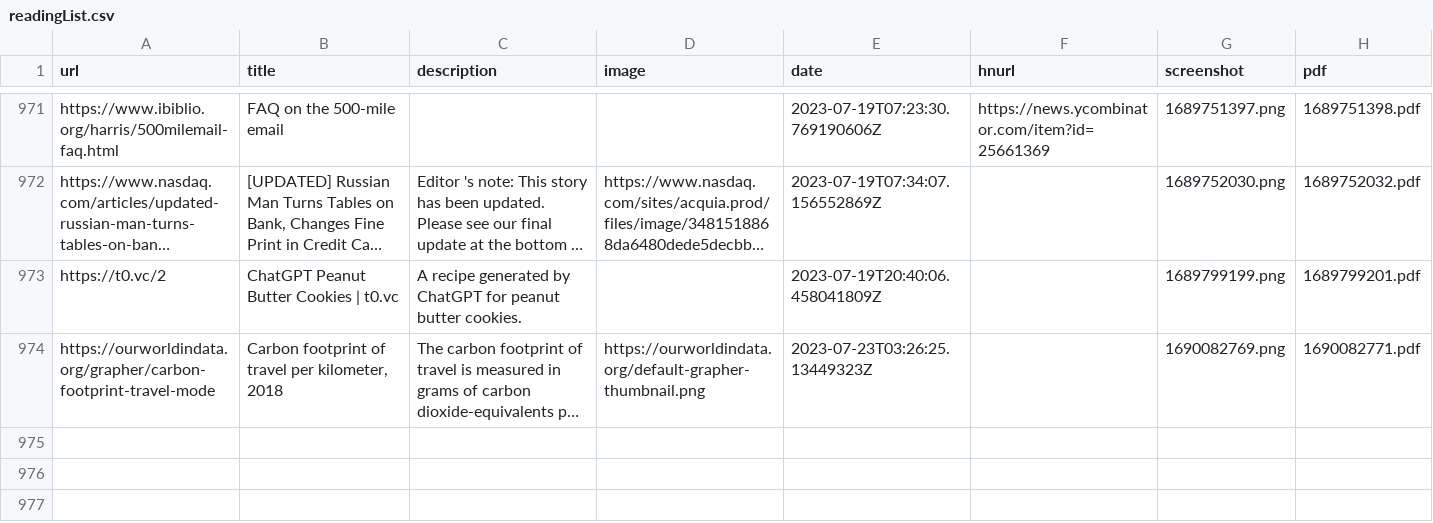
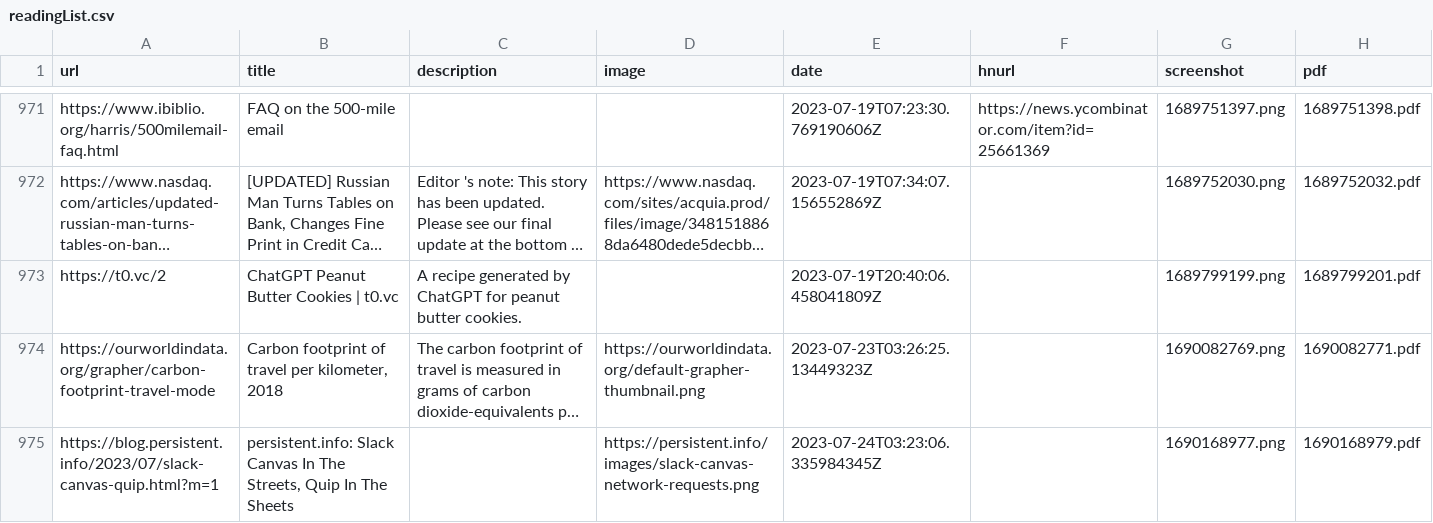
Before and after one commit to suryaatevellore/readingList, a CSV file: readingList.csv, drawn as a sheet; only a part is shown, gaps mark what is left out; long unchanged cells end in …; the diff names each change by its address in the sheet, - before the commit and + after, or states it on an @@ line.

Commit message:
Automated reading list update on Mon Jul 24 03:23:06 UTC 2023

```diff
--- a/readingList.csv
+++ b/readingList.csv
+row 975: https://blog.persistent.info/2023/07/slack-canvas-quip.html?m=1 | persistent.info: Slack Canvas In The Streets, Quip In The Sheets |  | https://persistent.info/images/slack-canvas-network-requests.png | 2023-07-24T03:23:06.335984345Z |  | 1690168977.png | 1690168979.pdf
```
Also changed, not shown: 2 other files.
